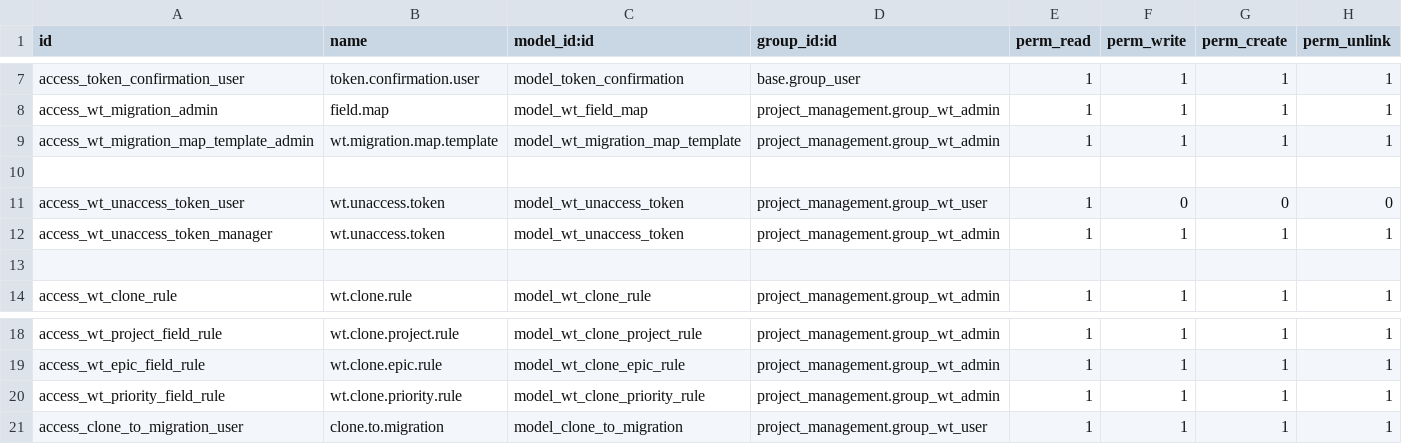
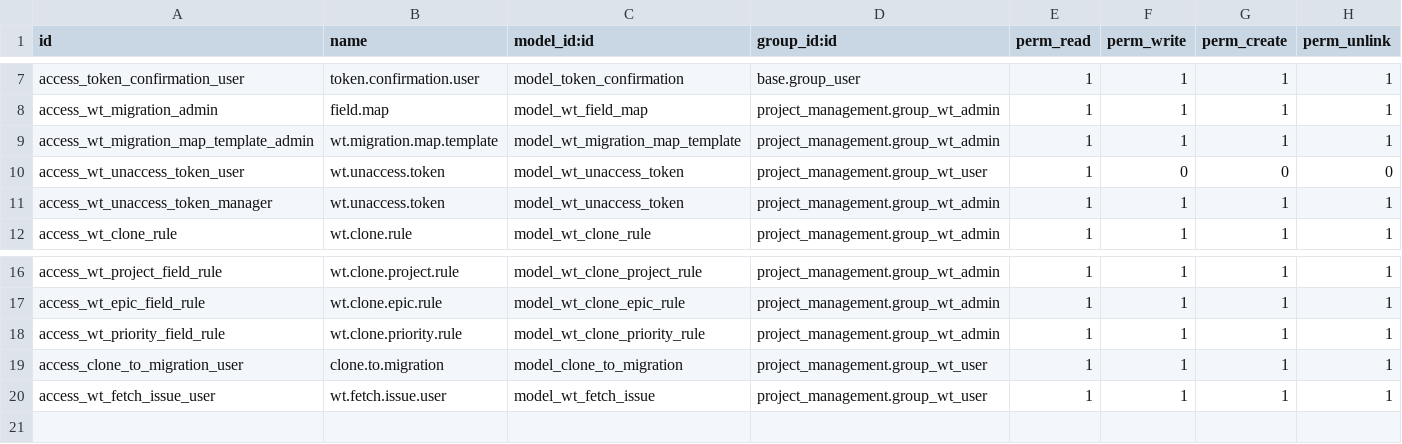
Before and after one commit to longbui99/WorkTracking, a CSV file: wt_migration/security/ir.model.access.csv, drawn as a sheet; only a part is shown, gaps mark what is left out; removed rows and columns are numbered as before the commit, all else as after; the diff names each change by its address in the sheet, - before the commit and + after, or states it on an @@ line.

```diff
--- a/wt_migration/security/ir.model.access.csv
+++ b/wt_migration/security/ir.model.access.csv
-row 10: (empty)
-row 13: (empty)
+row 20: access_wt_fetch_issue_user | wt.fetch.issue.user | model_wt_fetch_issue | project_management.group_wt_user | 1 | 1 | 1 | 1
```
Also changed, not shown: 8 other files.
